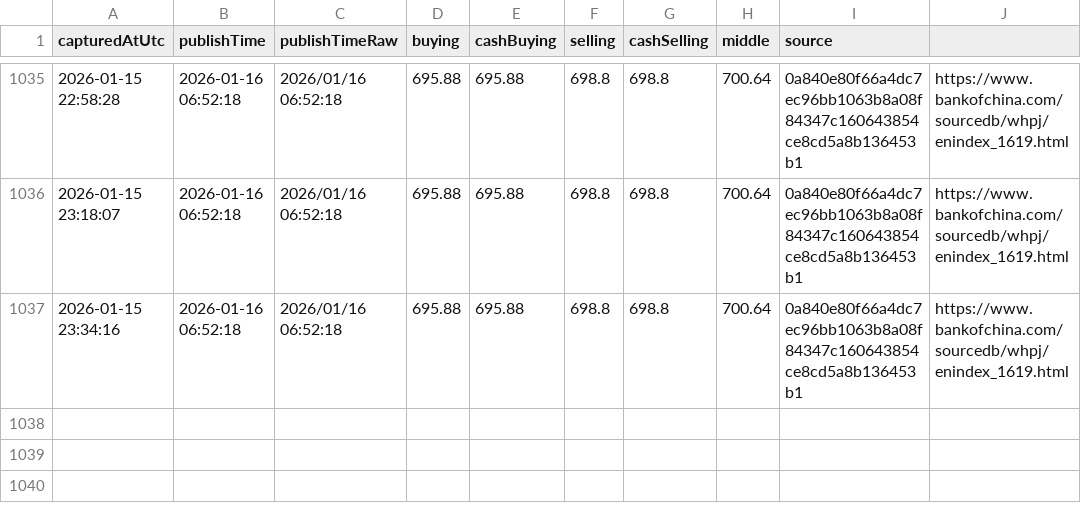
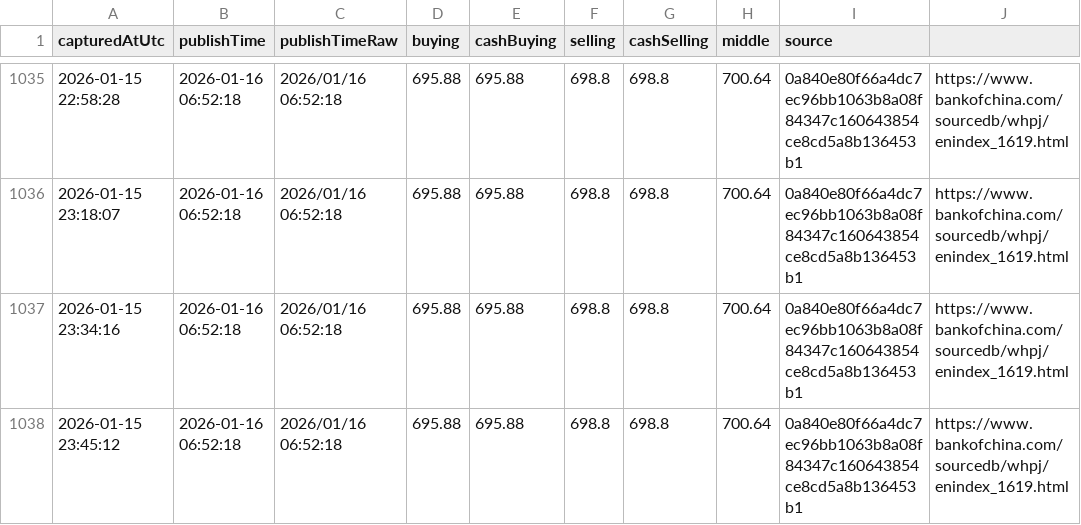
Before and after one commit to lsvkarunkumar/boc-usd-cny-dashboard, a CSV file: data/2026/2026-01-capturelog.csv, drawn as a sheet; only a part is shown, gaps mark what is left out.

Commit message:
Update BOC USD rates (auto)

```diff
--- a/data/2026/2026-01-capturelog.csv
+++ b/data/2026/2026-01-capturelog.csv
@@ -1037 +1037,2 @@ capturedAtUtc,publishTime,publishTimeRaw,buying,cashBuying,selling,cashSelling,m
 2026-01-15 23:34:16,2026-01-16 06:52:18,2026/01/16 06:52:18,695.88,695.88,698.8,698.8,700.64,0a840e80f66a4dc7ec96bb1063b8a08f84347c160643854ce8cd5a8b136453b1,https://www.bankofchina.com/sourcedb/whpj/enindex_1619.html
+2026-01-15 23:45:12,2026-01-16 06:52:18,2026/01/16 06:52:18,695.88,695.88,698.8,698.8,700.64,0a840e80f66a4dc7ec96bb1063b8a08f84347c160643854ce8cd5a8b136453b1,https://www.bankofchina.com/sourcedb/whpj/enindex_1619.html
```
